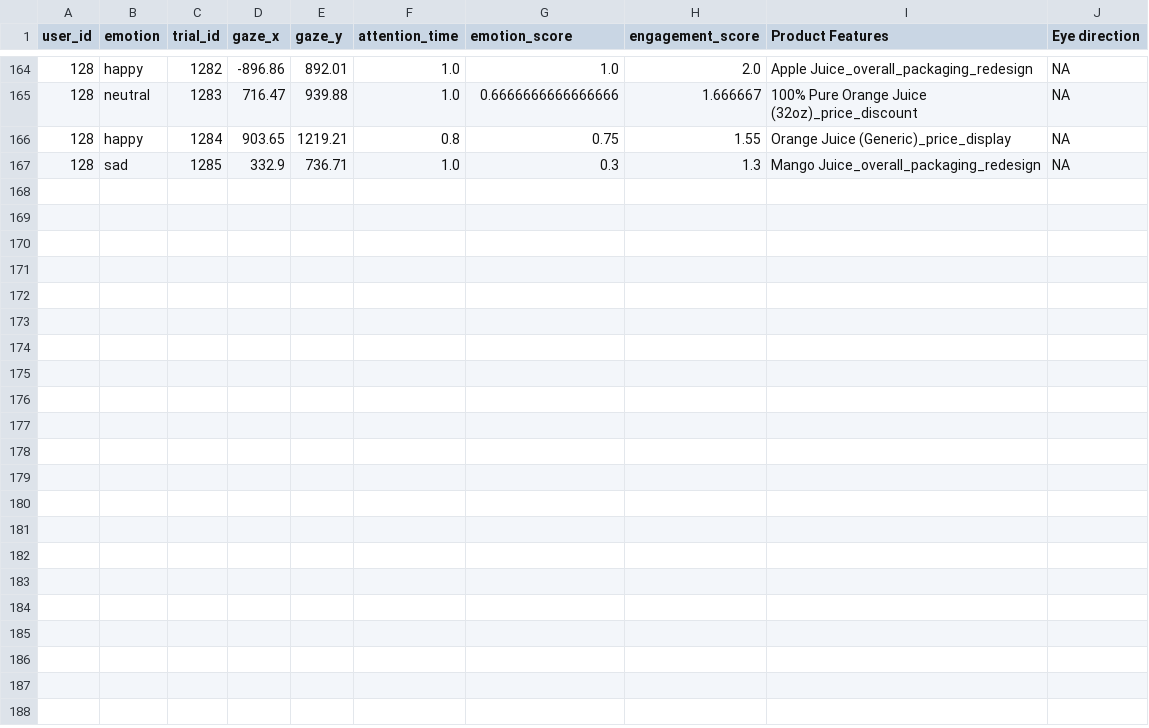
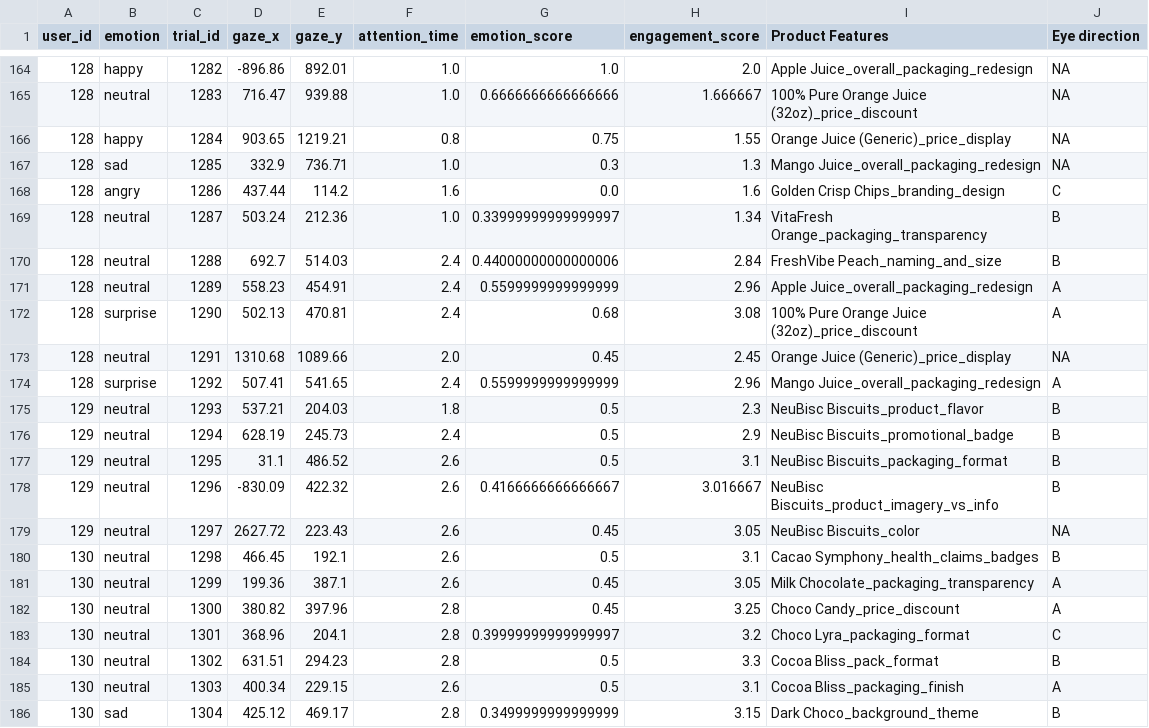
Before and after one commit to AarshamolBabuVarghese/Neuromarketing_project, a CSV file: data/unified_dataset_clean.csv, drawn as a sheet; only a part is shown, gaps mark what is left out; the diff names each change by its address in the sheet, - before the commit and + after, or states it on an @@ line.

```diff
--- a/data/unified_dataset_clean.csv
+++ b/data/unified_dataset_clean.csv
+row 168: 128 | angry | 1286 | 437.44 | 114.2 | 1.6 | 0.0 | 1.6 | Golden Crisp Chips_branding_design | C
+row 169: 128 | neutral | 1287 | 503.24 | 212.36 | 1.0 | 0.33999999999999997 | 1.34 | VitaFresh Orange_packaging_transparency | B
+row 170: 128 | neutral | 1288 | 692.7 | 514.03 | 2.4 | 0.44000000000000006 | 2.84 | FreshVibe Peach_naming_and_size | B
+row 171: 128 | neutral | 1289 | 558.23 | 454.91 | 2.4 | 0.5599999999999999 | 2.96 | Apple Juice_overall_packaging_redesign | A
+row 172: 128 | surprise | 1290 | 502.13 | 470.81 | 2.4 | 0.68 | 3.08 | 100% Pure Orange Juice (32oz)_price_discount | A
+row 173: 128 | neutral | 1291 | 1310.68 | 1089.66 | 2.0 | 0.45 | 2.45 | Orange Juice (Generic)_price_display | NA
+row 174: 128 | surprise | 1292 | 507.41 | 541.65 | 2.4 | 0.5599999999999999 | 2.96 | Mango Juice_overall_packaging_redesign | A
+row 175: 129 | neutral | 1293 | 537.21 | 204.03 | 1.8 | 0.5 | 2.3 | NeuBisc Biscuits_product_flavor | B
+row 176: 129 | neutral | 1294 | 628.19 | 245.73 | 2.4 | 0.5 | 2.9 | NeuBisc Biscuits_promotional_badge | B
+row 177: 129 | neutral | 1295 | 31.1 | 486.52 | 2.6 | 0.5 | 3.1 | NeuBisc Biscuits_packaging_format | B
+row 178: 129 | neutral | 1296 | -830.09 | 422.32 | 2.6 | 0.4166666666666667 | 3.016667 | NeuBisc Biscuits_product_imagery_vs_info | B
+row 179: 129 | neutral | 1297 | 2627.72 | 223.43 | 2.6 | 0.45 | 3.05 | NeuBisc Biscuits_color | NA
+row 180: 130 | neutral | 1298 | 466.45 | 192.1 | 2.6 | 0.5 | 3.1 | Cacao Symphony_health_claims_badges | B
+row 181: 130 | neutral | 1299 | 199.36 | 387.1 | 2.6 | 0.45 | 3.05 | Milk Chocolate_packaging_transparency | A
+row 182: 130 | neutral | 1300 | 380.82 | 397.96 | 2.8 | 0.45 | 3.25 | Choco Candy_price_discount | A
+row 183: 130 | neutral | 1301 | 368.96 | 204.1 | 2.8 | 0.39999999999999997 | 3.2 | Choco Lyra_packaging_format | C
+row 184: 130 | neutral | 1302 | 631.51 | 294.23 | 2.8 | 0.5 | 3.3 | Cocoa Bliss_pack_format | B
+row 185: 130 | neutral | 1303 | 400.34 | 229.15 | 2.6 | 0.5 | 3.1 | Cocoa Bliss_packaging_finish | A
+row 186: 130 | sad | 1304 | 425.12 | 469.17 | 2.8 | 0.3499999999999999 | 3.15 | Dark Choco_background_theme | B
```
Also changed, not shown: 46 other files.
